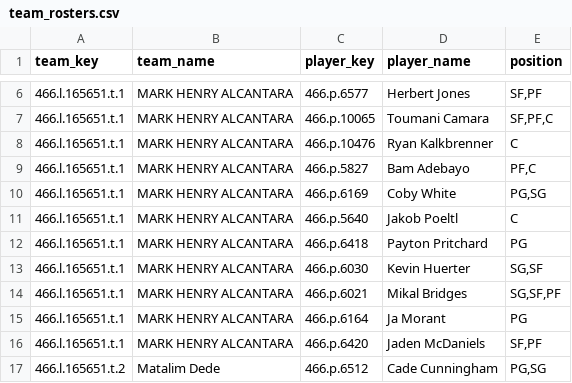
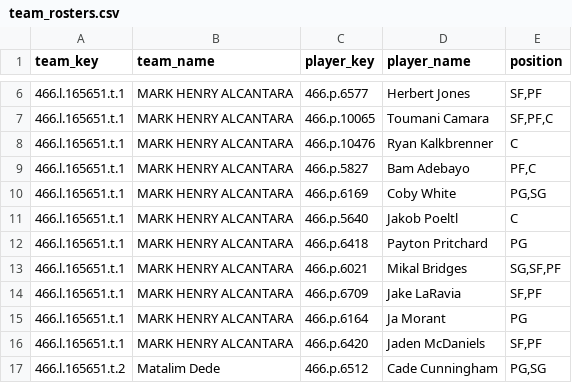
Before and after one commit to elvicentina14/NBA_Fantasy_League, a CSV file: team_rosters.csv, drawn as a sheet; only a part is shown, gaps mark what is left out.

```diff
--- a/team_rosters.csv
+++ b/team_rosters.csv
@@ -12,4 +12,4 @@ team_key,team_name,player_key,player_name,position
 466.l.165651.t.1,MARK HENRY ALCANTARA,466.p.6418,Payton Pritchard,PG
-466.l.165651.t.1,MARK HENRY ALCANTARA,466.p.6030,Kevin Huerter,"SG,SF"
 466.l.165651.t.1,MARK HENRY ALCANTARA,466.p.6021,Mikal Bridges,"SG,SF,PF"
+466.l.165651.t.1,MARK HENRY ALCANTARA,466.p.6709,Jake LaRavia,"SF,PF"
 466.l.165651.t.1,MARK HENRY ALCANTARA,466.p.6164,Ja Morant,PG
```
